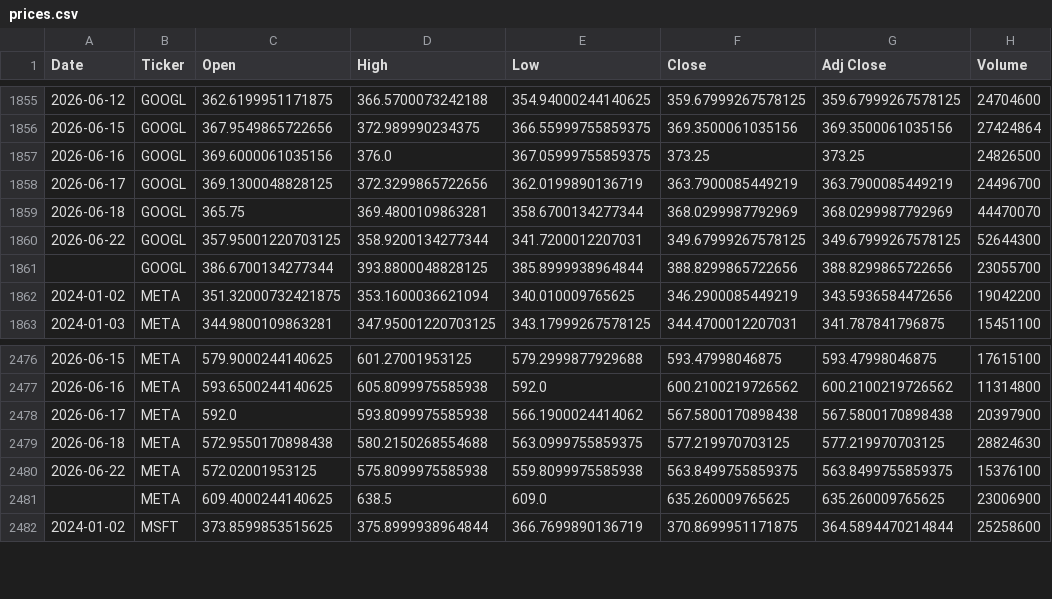
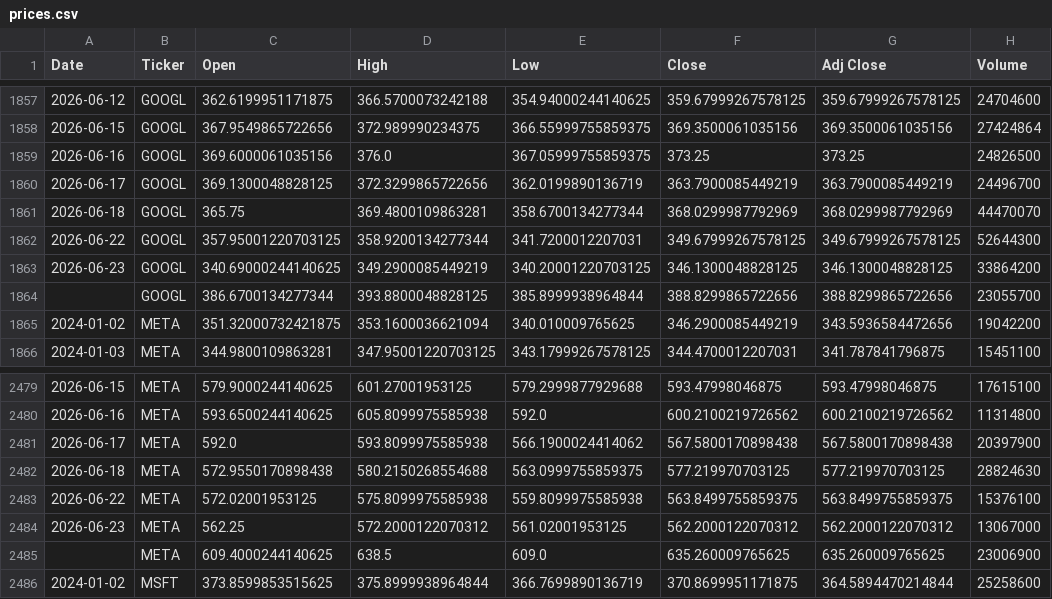
Before and after one commit to icengel91/WebMiningProject, a CSV file: data/raw/prices/prices.csv, drawn as a sheet; only a part is shown, gaps mark what is left out; the diff covers the shown part only.

```diff
--- a/data/raw/prices/prices.csv
+++ b/data/raw/prices/prices.csv
@@ -1860,2 +1862,3 @@ Date,Ticker,Open,High,Low,Close,Adj Close,Volume
 2026-06-22,GOOGL,357.95001220703125,358.9200134277344,341.7200012207031,349.67999267578125,349.67999267578125,52644300
+2026-06-23,GOOGL,340.69000244140625,349.2900085449219,340.20001220703125,346.1300048828125,346.1300048828125,33864200
 ,GOOGL,386.6700134277344,393.8800048828125,385.8999938964844,388.8299865722656,388.8299865722656,23055700
@@ -2480,2 +2483,3 @@ Date,Ticker,Open,High,Low,Close,Adj Close,Volume
 2026-06-22,META,572.02001953125,575.8099975585938,559.8099975585938,563.8499755859375,563.8499755859375,15376100
+2026-06-23,META,562.25,572.2000122070312,561.02001953125,562.2000122070312,562.2000122070312,13067000
 ,META,609.4000244140625,638.5,609.0,635.260009765625,635.260009765625,23006900
```
Also changed, not shown: 5 added rows and 8 edited cells elsewhere in this file, 1 other file.
